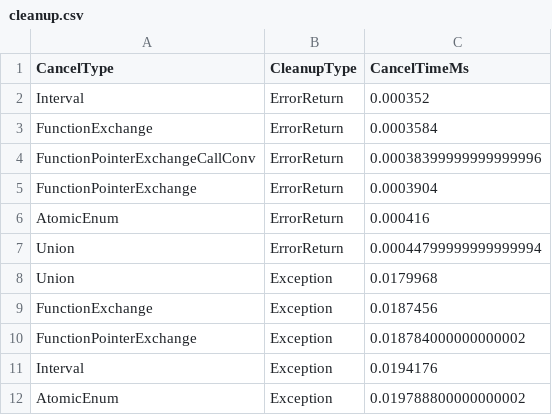
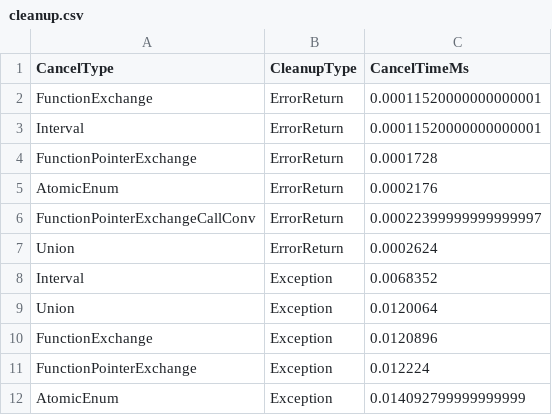
Before and after one commit to nilsp4l/cancellation_simulation, a CSV file: post-processing/python/cleanup.csv, drawn as a sheet.

```diff
--- a/post-processing/python/cleanup.csv
+++ b/post-processing/python/cleanup.csv
@@ -1,12 +1,12 @@
 CancelType,CleanupType,CancelTimeMs
-Interval,ErrorReturn,0.000352
-FunctionExchange,ErrorReturn,0.0003584
-FunctionPointerExchangeCallConv,ErrorReturn,0.00038399999999999996
-FunctionPointerExchange,ErrorReturn,0.0003904
-AtomicEnum,ErrorReturn,0.000416
-Union,ErrorReturn,0.00044799999999999994
-Union,Exception,0.0179968
-FunctionExchange,Exception,0.0187456
-FunctionPointerExchange,Exception,0.018784000000000002
-Interval,Exception,0.0194176
-AtomicEnum,Exception,0.019788800000000002
+FunctionExchange,ErrorReturn,0.00011520000000000001
+Interval,ErrorReturn,0.00011520000000000001
+FunctionPointerExchange,ErrorReturn,0.0001728
+AtomicEnum,ErrorReturn,0.0002176
+FunctionPointerExchangeCallConv,ErrorReturn,0.00022399999999999997
+Union,ErrorReturn,0.0002624
+Interval,Exception,0.0068352
+Union,Exception,0.0120064
+FunctionExchange,Exception,0.0120896
+FunctionPointerExchange,Exception,0.012224
+AtomicEnum,Exception,0.014092799999999999
```
Also changed, not shown: post-processing/data/output.csv, post-processing/python/cancel_registering.csv, 10 other files.
